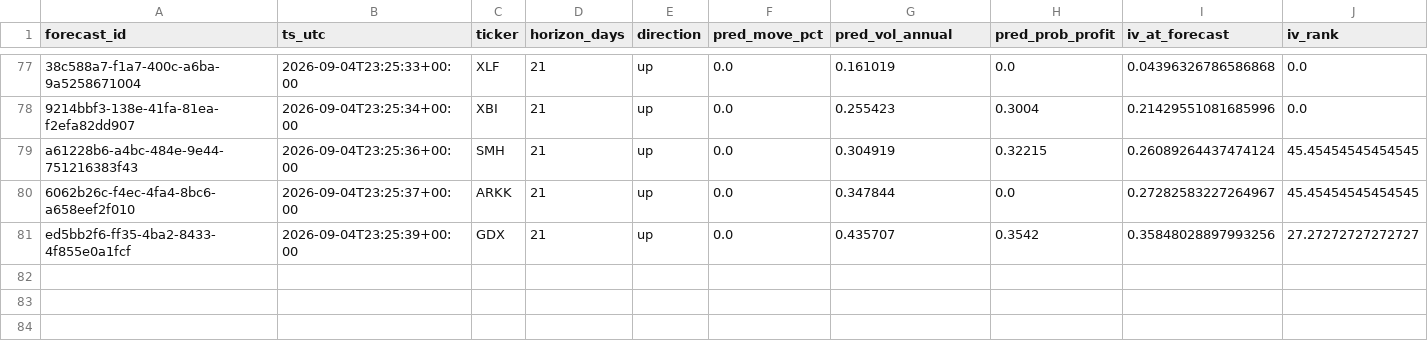
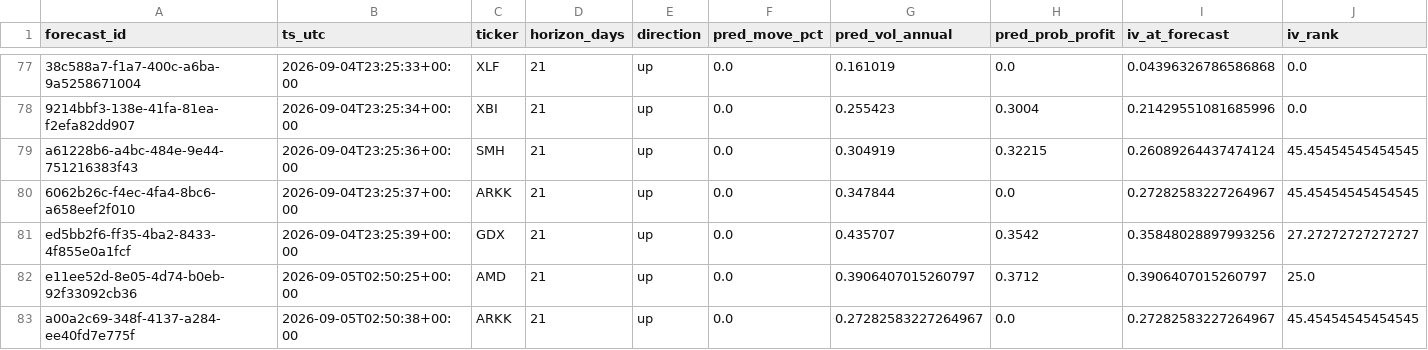
Before and after one commit to PandaGrdn/options_screener, a CSV file: data/forecasts.csv, drawn as a sheet; only a part is shown, gaps mark what is left out; rows hold the shown columns only; the diff names each change by its address in the sheet, - before the commit and + after, or states it on an @@ line.

Commit message:
open a trade tracker/ghost grade if ticker passes cheapenss screen

```diff
--- a/data/forecasts.csv
+++ b/data/forecasts.csv
+row 82: e11ee52d-8e05-4d74-b0eb-92f33092cb36 | 2026-09-05T02:50:25+00:00 | AMD | 21 | up | 0.0 | 0.3906407015260797 | 0.3712 | 0.3906407015260797 | 25.0
+row 83: a00a2c69-348f-4137-a284-ee40fd7e775f | 2026-09-05T02:50:38+00:00 | ARKK | 21 | up | 0.0 | 0.27282583227264967 | 0.0 | 0.27282583227264967 | 45.45454545454545
```
Also changed, not shown: 6 other files.
